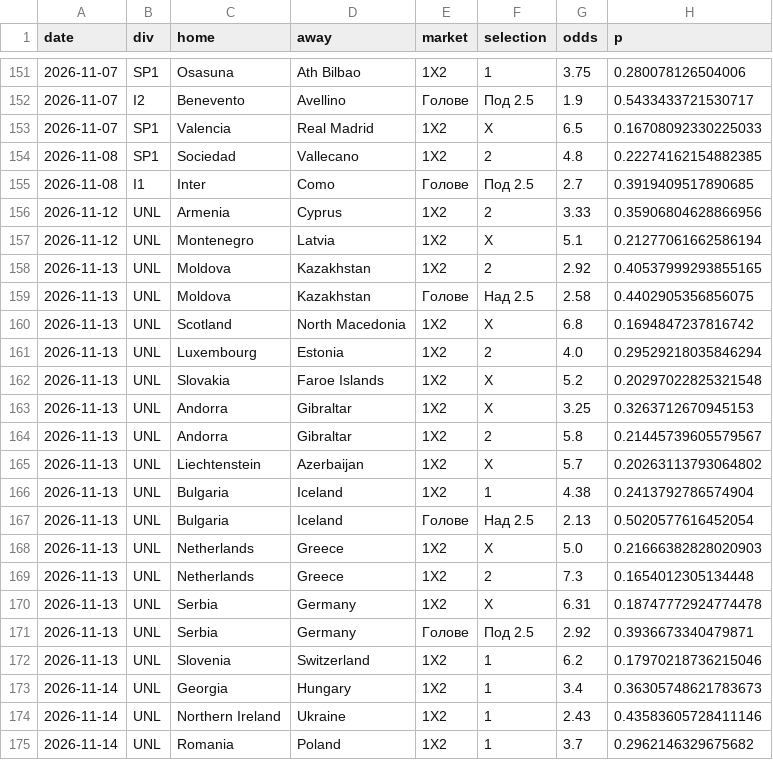
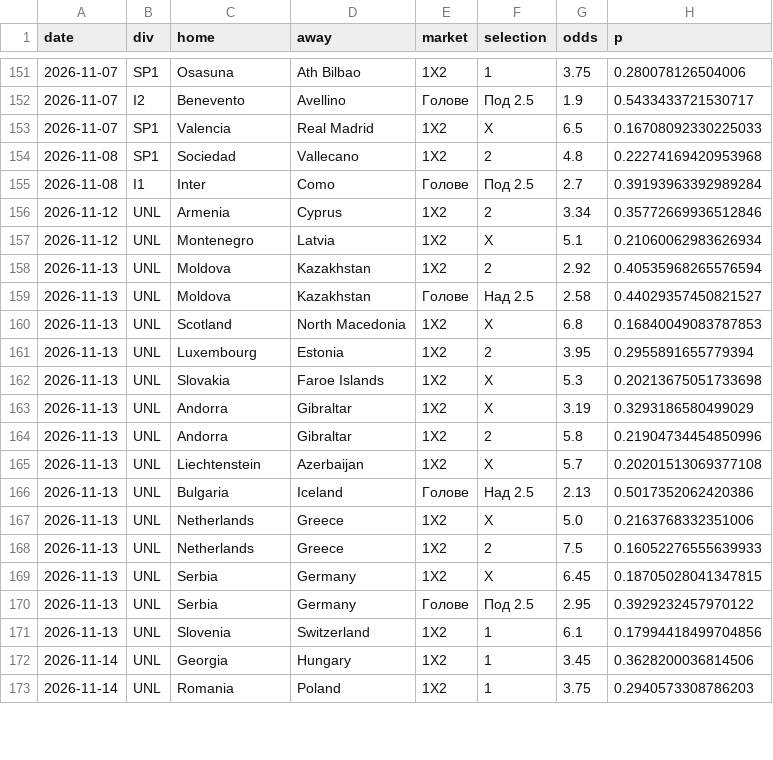
Before and after one commit to mnikolov9/football-prediction, a CSV file: data/log/value_bets.csv, drawn as a sheet; only a part is shown, gaps mark what is left out; the diff covers the shown part only.

```diff
--- a/data/log/value_bets.csv
+++ b/data/log/value_bets.csv
@@ -153,23 +153,21 @@ date,div,home,away,market,selection,odds,p
 2026-11-07,SP1,Valencia,Real Madrid,1X2,X,6.5,0.16708092330225033
-2026-11-08,SP1,Sociedad,Vallecano,1X2,2,4.8,0.22274162154882385
-2026-11-08,I1,Inter,Como,Голове,Под 2.5,2.7,0.3919409517890685
-2026-11-12,UNL,Armenia,Cyprus,1X2,2,3.33,0.35906804628866956
-2026-11-12,UNL,Montenegro,Latvia,1X2,X,5.1,0.21277061662586194
-2026-11-13,UNL,Moldova,Kazakhstan,1X2,2,2.92,0.40537999293855165
-2026-11-13,UNL,Moldova,Kazakhstan,Голове,Над 2.5,2.58,0.4402905356856075
-2026-11-13,UNL,Scotland,North Macedonia,1X2,X,6.8,0.1694847237816742
-2026-11-13,UNL,Luxembourg,Estonia,1X2,2,4.0,0.29529218035846294
-2026-11-13,UNL,Slovakia,Faroe Islands,1X2,X,5.2,0.20297022825321548
-2026-11-13,UNL,Andorra,Gibraltar,1X2,X,3.25,0.3263712670945153
-2026-11-13,UNL,Andorra,Gibraltar,1X2,2,5.8,0.21445739605579567
-2026-11-13,UNL,Liechtenstein,Azerbaijan,1X2,X,5.7,0.20263113793064802
-2026-11-13,UNL,Bulgaria,Iceland,1X2,1,4.38,0.2413792786574904
-2026-11-13,UNL,Bulgaria,Iceland,Голове,Над 2.5,2.13,0.5020577616452054
-2026-11-13,UNL,Netherlands,Greece,1X2,X,5.0,0.21666382828020903
-2026-11-13,UNL,Netherlands,Greece,1X2,2,7.3,0.1654012305134448
-2026-11-13,UNL,Serbia,Germany,1X2,X,6.31,0.18747772924774478
-2026-11-13,UNL,Serbia,Germany,Голове,Под 2.5,2.92,0.3936673340479871
-2026-11-13,UNL,Slovenia,Switzerland,1X2,1,6.2,0.17970218736215046
-2026-11-14,UNL,Georgia,Hungary,1X2,1,3.4,0.36305748621783673
-2026-11-14,UNL,Northern Ireland,Ukraine,1X2,1,2.43,0.43583605728411146
-2026-11-14,UNL,Romania,Poland,1X2,1,3.7,0.2962146329675682
+2026-11-08,SP1,Sociedad,Vallecano,1X2,2,4.8,0.22274169420953968
+2026-11-08,I1,Inter,Como,Голове,Под 2.5,2.7,0.39193963392989284
+2026-11-12,UNL,Armenia,Cyprus,1X2,2,3.34,0.35772669936512846
+2026-11-12,UNL,Montenegro,Latvia,1X2,X,5.1,0.21060062983626934
+2026-11-13,UNL,Moldova,Kazakhstan,1X2,2,2.92,0.40535968265576594
+2026-11-13,UNL,Moldova,Kazakhstan,Голове,Над 2.5,2.58,0.44029357450821527
+2026-11-13,UNL,Scotland,North Macedonia,1X2,X,6.8,0.16840049083787853
+2026-11-13,UNL,Luxembourg,Estonia,1X2,2,3.95,0.2955891655779394
+2026-11-13,UNL,Slovakia,Faroe Islands,1X2,X,5.3,0.20213675051733698
+2026-11-13,UNL,Andorra,Gibraltar,1X2,X,3.19,0.3293186580499029
+2026-11-13,UNL,Andorra,Gibraltar,1X2,2,5.8,0.21904734454850996
+2026-11-13,UNL,Liechtenstein,Azerbaijan,1X2,X,5.7,0.20201513069377108
+2026-11-13,UNL,Bulgaria,Iceland,Голове,Над 2.5,2.13,0.5017352062420386
+2026-11-13,UNL,Netherlands,Greece,1X2,X,5.0,0.2163768332351006
+2026-11-13,UNL,Netherlands,Greece,1X2,2,7.5,0.16052276555639933
+2026-11-13,UNL,Serbia,Germany,1X2,X,6.45,0.18705028041347815
+2026-11-13,UNL,Serbia,Germany,Голове,Под 2.5,2.95,0.3929232457970122
+2026-11-13,UNL,Slovenia,Switzerland,1X2,1,6.1,0.17994418499704856
+2026-11-14,UNL,Georgia,Hungary,1X2,1,3.45,0.3628200036814506
+2026-11-14,UNL,Romania,Poland,1X2,1,3.75,0.2940573308786203
```
Also changed, not shown: 1 added row elsewhere in this file, data/log/daily_bets.csv, data/log/motd.csv, 9 other files.
